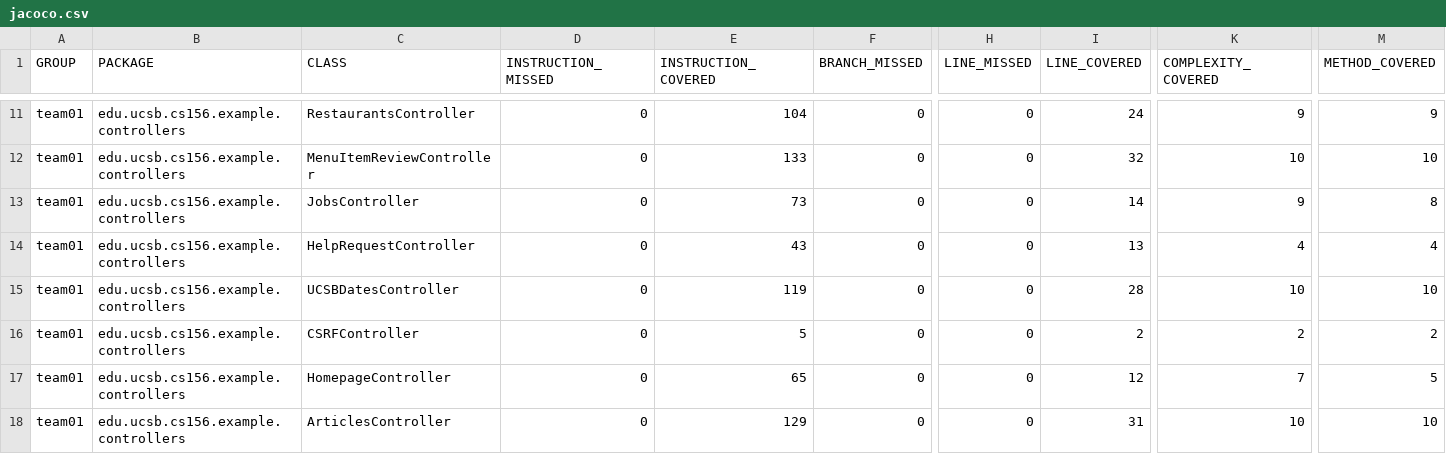
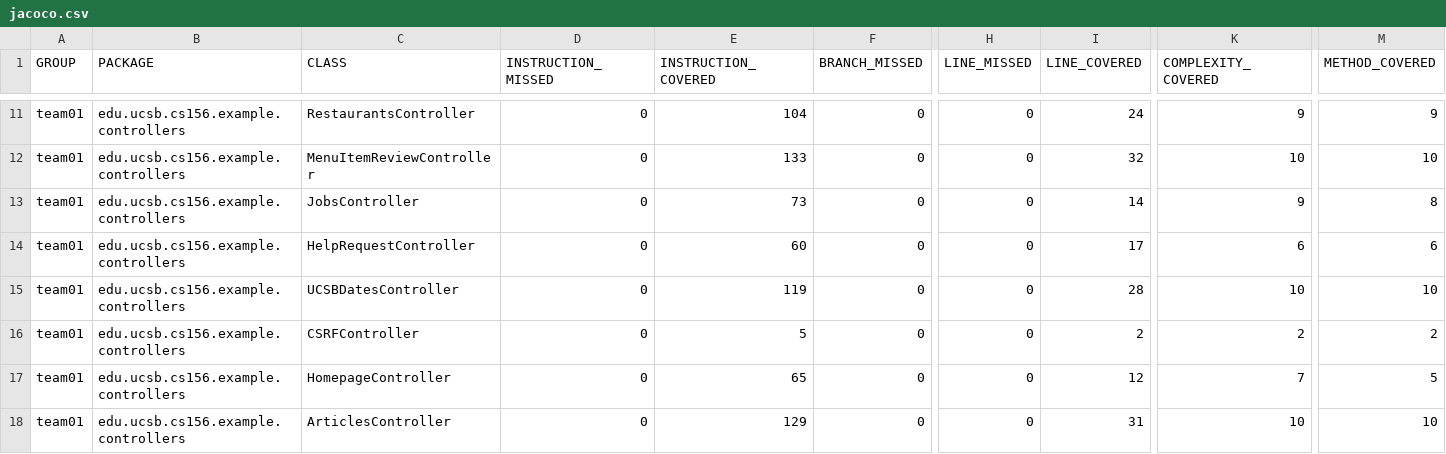
Before and after one commit to ucsb-cs156-f26/team01-f26-14, a CSV file: jacoco/jacoco.csv, drawn as a sheet; only a part is shown, gaps mark what is left out; the diff names each change by its address in the sheet, - before the commit and + after, or states it on an @@ line.

```diff
--- a/jacoco/jacoco.csv
+++ b/jacoco/jacoco.csv
-E14 (INSTRUCTION_COVERED): 43
+E14 (INSTRUCTION_COVERED): 60
-I14 (LINE_COVERED): 13
+I14 (LINE_COVERED): 17
-K14 (COMPLEXITY_COVERED): 4
+K14 (COMPLEXITY_COVERED): 6
-M14 (METHOD_COVERED): 4
+M14 (METHOD_COVERED): 6
```
Also changed, not shown: 7 other files.
